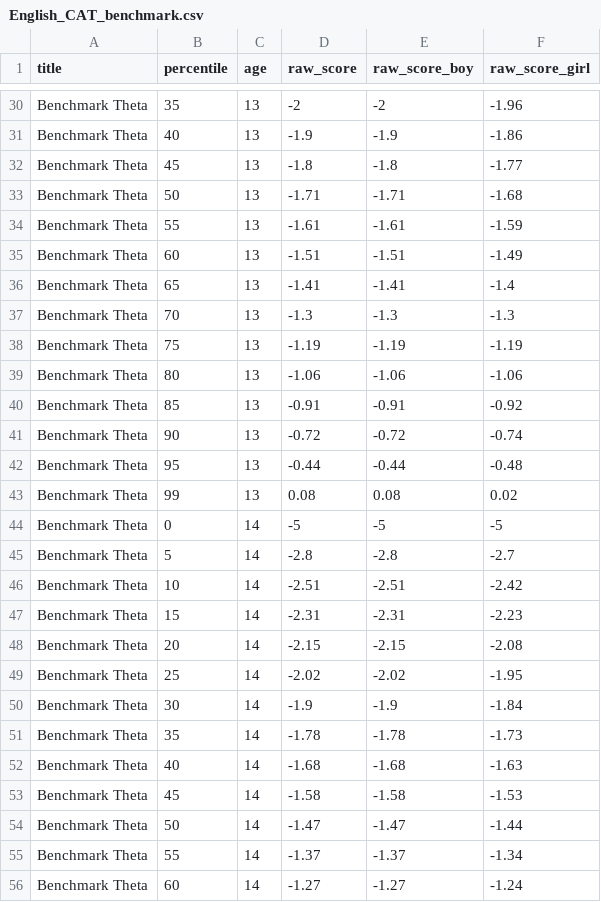
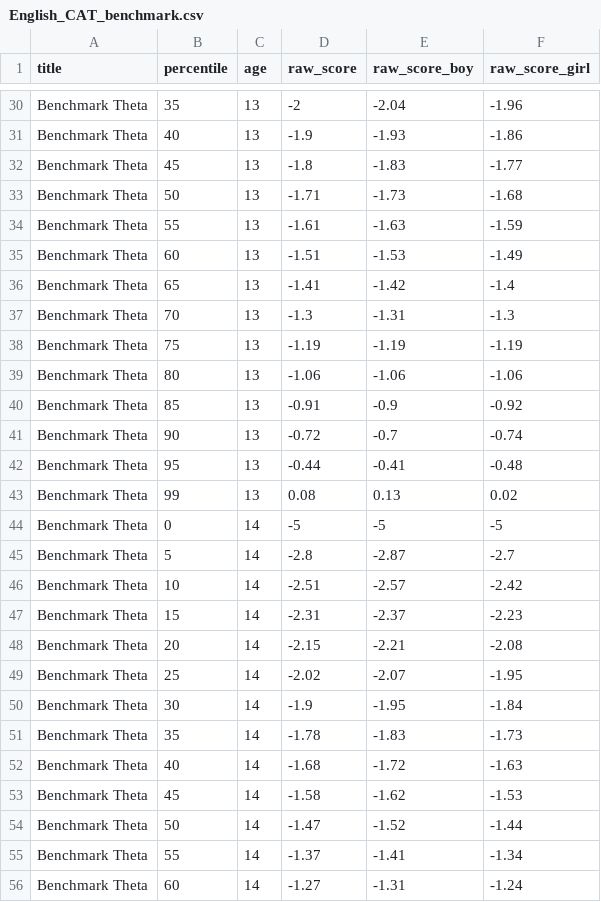
Before and after one commit to langcog/web-cdi, a CSV file: webcdi/cdi_forms/form_data/benchmarking/English_CAT_benchmark.csv, drawn as a sheet; only a part is shown, gaps mark what is left out; the diff covers the shown part only; the diff names each change by its address in the sheet, - before the commit and + after, or states it on an @@ line.

```diff
--- a/webcdi/cdi_forms/form_data/benchmarking/English_CAT_benchmark.csv
+++ b/webcdi/cdi_forms/form_data/benchmarking/English_CAT_benchmark.csv
-E30 (raw_score_boy): -2
+E30 (raw_score_boy): -2.04
-E31 (raw_score_boy): -1.9
+E31 (raw_score_boy): -1.93
-E32 (raw_score_boy): -1.8
+E32 (raw_score_boy): -1.83
-E33 (raw_score_boy): -1.71
+E33 (raw_score_boy): -1.73
-E34 (raw_score_boy): -1.61
+E34 (raw_score_boy): -1.63
-E35 (raw_score_boy): -1.51
+E35 (raw_score_boy): -1.53
-E36 (raw_score_boy): -1.41
+E36 (raw_score_boy): -1.42
-E37 (raw_score_boy): -1.3
+E37 (raw_score_boy): -1.31
-E40 (raw_score_boy): -0.91
+E40 (raw_score_boy): -0.9
-E41 (raw_score_boy): -0.72
+E41 (raw_score_boy): -0.7
-E42 (raw_score_boy): -0.44
+E42 (raw_score_boy): -0.41
-E43 (raw_score_boy): 0.08
+E43 (raw_score_boy): 0.13
-E45 (raw_score_boy): -2.8
+E45 (raw_score_boy): -2.87
-E46 (raw_score_boy): -2.51
+E46 (raw_score_boy): -2.57
-E47 (raw_score_boy): -2.31
+E47 (raw_score_boy): -2.37
-E48 (raw_score_boy): -2.15
+E48 (raw_score_boy): -2.21
-E49 (raw_score_boy): -2.02
+E49 (raw_score_boy): -2.07
-E50 (raw_score_boy): -1.9
+E50 (raw_score_boy): -1.95
-E51 (raw_score_boy): -1.78
+E51 (raw_score_boy): -1.83
-E52 (raw_score_boy): -1.68
+E52 (raw_score_boy): -1.72
-E53 (raw_score_boy): -1.58
+E53 (raw_score_boy): -1.62
-E54 (raw_score_boy): -1.47
+E54 (raw_score_boy): -1.52
-E55 (raw_score_boy): -1.37
+E55 (raw_score_boy): -1.41
-E56 (raw_score_boy): -1.27
+E56 (raw_score_boy): -1.31
```
Also changed, not shown: 52 edited cells elsewhere in this file.
